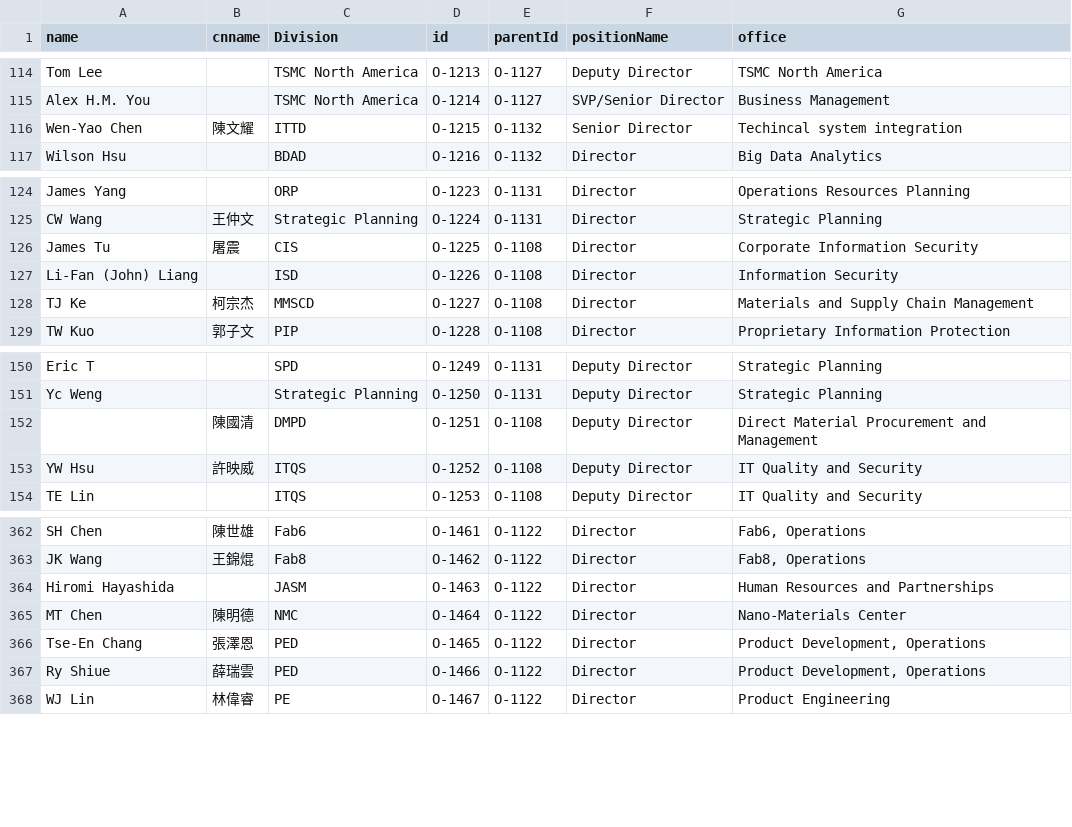
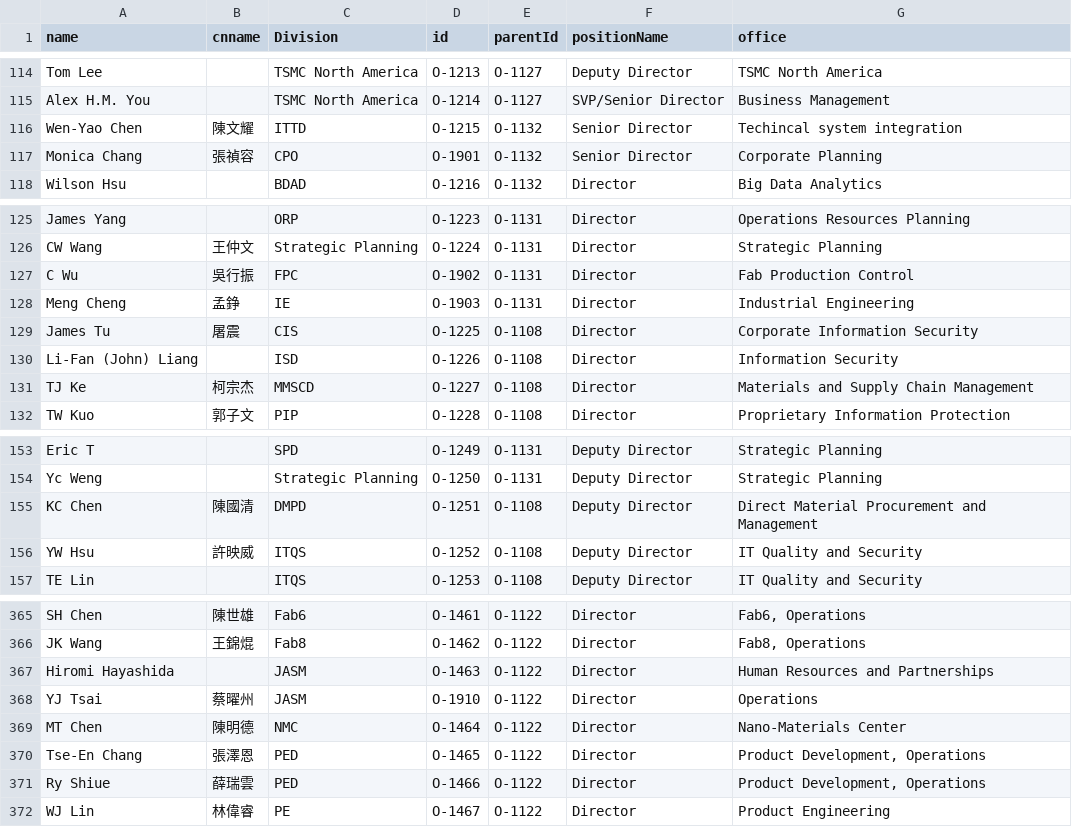
Before and after one commit to david123569/test1, a CSV file: Book5.csv, drawn as a sheet; only a part is shown, gaps mark what is left out.

Commit message:
Add files via upload

```diff
--- a/Book5.csv
+++ b/Book5.csv
@@ -116,2 +116,3 @@ Alex H.M. You,,TSMC North America,O-1214,O-1127,SVP/Senior Director,Business Man
 Wen-Yao Chen,陳文耀,ITTD,O-1215,O-1132,Senior Director,Techincal system integration
+Monica Chang,張禎容,CPO,O-1901,O-1132,Senior Director,Corporate Planning
 Wilson Hsu,,BDAD,O-1216,O-1132,Director,Big Data Analytics 
@@ -125,2 +126,4 @@ James Yang ,,ORP,O-1223,O-1131,Director,Operations Resources Planning
 CW Wang,王仲文,Strategic Planning,O-1224,O-1131,Director,Strategic Planning
+C Wu,吳行振,FPC,O-1902,O-1131,Director,Fab Production Control
+Meng Cheng,孟錚,IE,O-1903,O-1131,Director,Industrial Engineering
 James Tu,屠震,CIS,O-1225,O-1108,Director,Corporate Information Security
@@ -151,3 +154,3 @@ Eric T,,SPD,O-1249,O-1131,Deputy Director,Strategic Planning
 Yc Weng,,Strategic Planning,O-1250,O-1131,Deputy Director,Strategic Planning
-,陳國清,DMPD,O-1251,O-1108,Deputy Director,Direct Material Procurement and Management
+KC Chen,陳國清,DMPD,O-1251,O-1108,Deputy Director,Direct Material Procurement and Management
 YW Hsu,許映威,ITQS,O-1252,O-1108,Deputy Director,IT Quality and Security
@@ -364,2 +367,3 @@ JK Wang,王錦焜,Fab8,O-1462,O-1122,Director,"Fab8, Operations"
 Hiromi Hayashida,,JASM,O-1463,O-1122,Director,Human Resources and Partnerships
+YJ Tsai,蔡曜州,JASM,O-1910,O-1122,Director,Operations
 MT Chen,陳明德,NMC,O-1464,O-1122,Director,Nano-Materials Center
```
